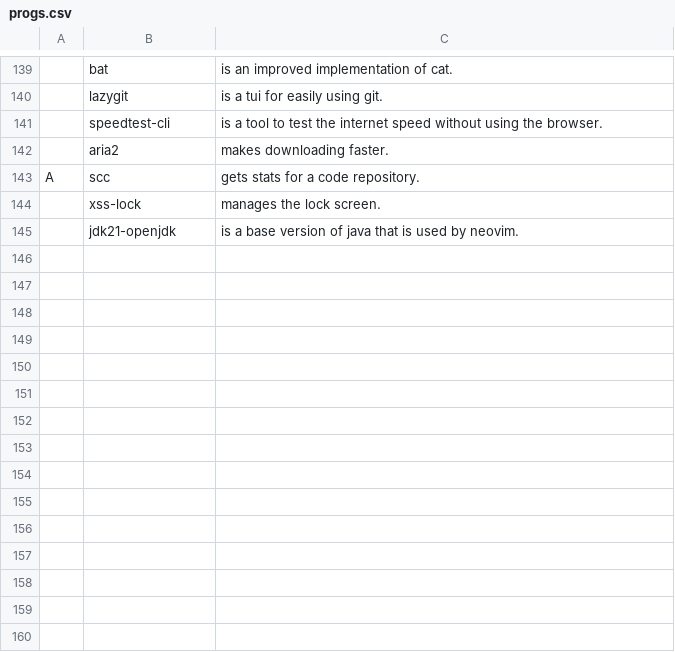
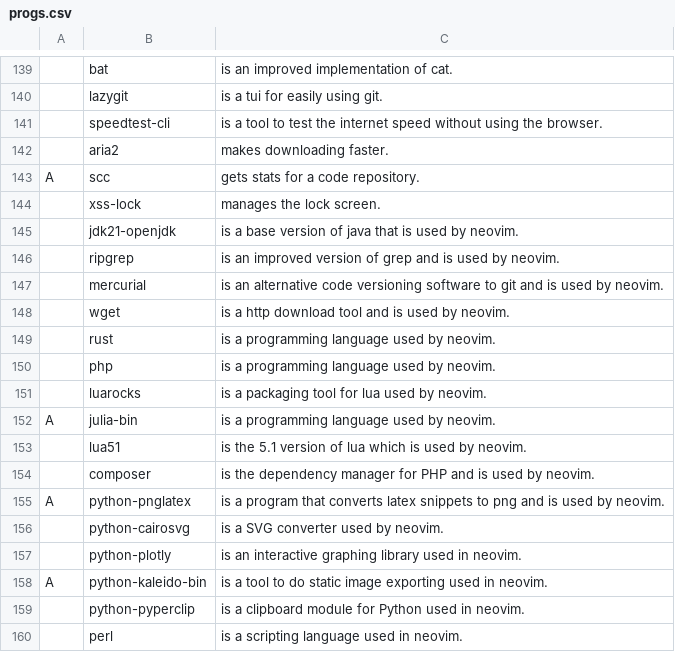
Before and after one commit to tiyn/larbs, a CSV file: resources/progs.csv, drawn as a sheet; only a part is shown, gaps mark what is left out; the diff names each change by its address in the sheet, - before the commit and + after, or states it on an @@ line.

Commit message:
progs: added programs and commands used in neovim

```diff
--- a/resources/progs.csv
+++ b/resources/progs.csv
+row 146:  | ripgrep | is an improved version of grep and is used by neovim.
+row 147:  | mercurial | is an alternative code versioning software to git and is used by neovim.
+row 148:  | wget | is a http download tool and is used by neovim.
+row 149:  | rust | is a programming language used by neovim.
+row 150:  | php | is a programming language used by neovim.
+row 151:  | luarocks | is a packaging tool for lua used by neovim.
+row 152: A | julia-bin | is a programming language used by neovim.
+row 153:  | lua51 | is the 5.1 version of lua which is used by neovim.
+row 154:  | composer | is the dependency manager for PHP and is used by neovim.
+row 155: A | python-pnglatex | is a program that converts latex snippets to png and is used by neovim.
+row 156:  | python-cairosvg | is a SVG converter used by neovim.
+row 157:  | python-plotly | is an interactive graphing library used in neovim.
+row 158: A | python-kaleido-bin | is a tool to do static image exporting used in neovim.
+row 159:  | python-pyperclip | is a clipboard module for Python used in neovim.
+row 160:  | perl | is a scripting language used in neovim.
```
Also changed, not shown: 1 other file.
